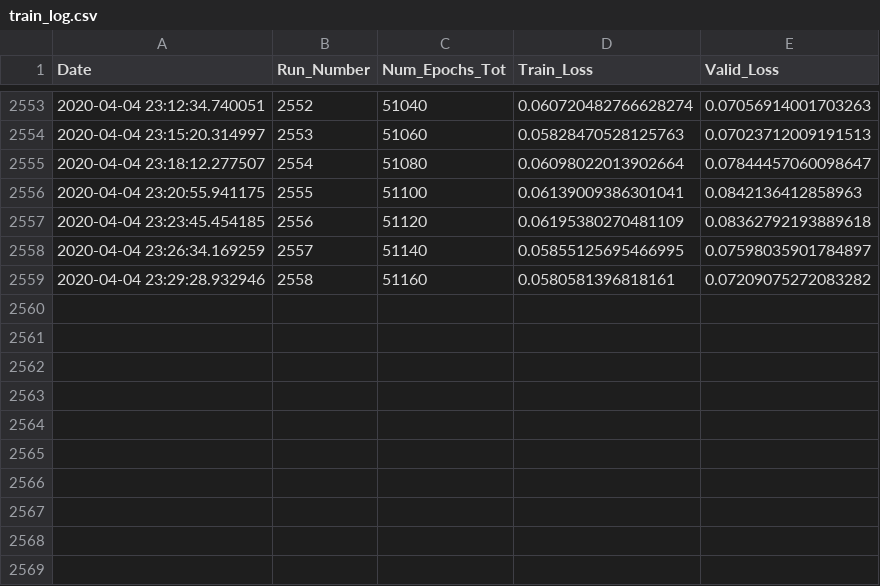
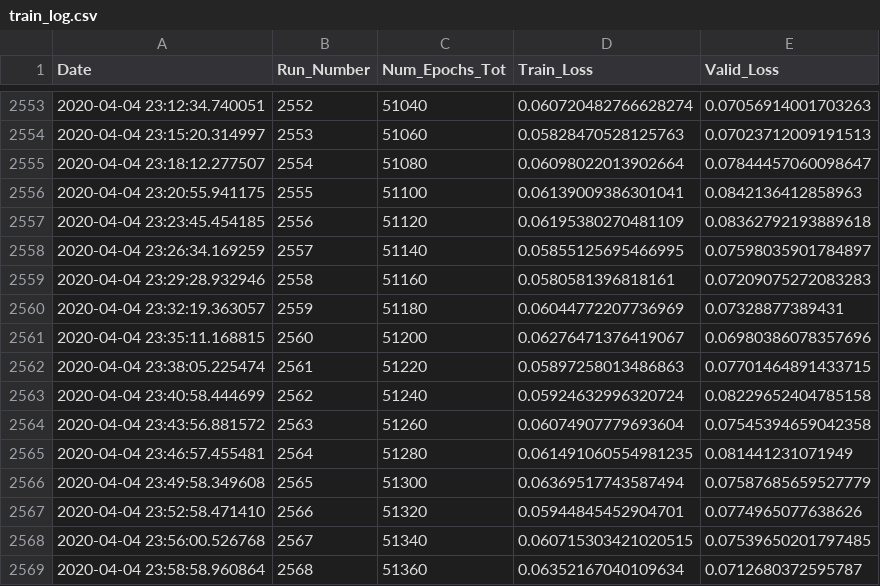
Before and after one commit to rashmi-raviprasad/springboard, a CSV file: faces_capstone2/train_log.csv, drawn as a sheet; only a part is shown, gaps mark what is left out.

Commit message:
trained_51360_of_141520_epochs

```diff
--- a/faces_capstone2/train_log.csv
+++ b/faces_capstone2/train_log.csv
@@ -2558,2 +2558,12 @@ Date,Run_Number,Num_Epochs_Tot,Train_Loss,Valid_Loss
 2020-04-04 23:26:34.169259,2557,51140,0.05855125695466995,0.07598035901784897
-2020-04-04 23:29:28.932946,2558,51160,0.0580581396818161,0.07209075272083282
+2020-04-04 23:29:28.932946,2558,51160,0.0580581396818161,0.07209075272083283
+2020-04-04 23:32:19.363057,2559,51180,0.06044772207736969,0.07328877389431
+2020-04-04 23:35:11.168815,2560,51200,0.06276471376419067,0.06980386078357696
+2020-04-04 23:38:05.225474,2561,51220,0.05897258013486863,0.07701464891433715
+2020-04-04 23:40:58.444699,2562,51240,0.05924632996320724,0.08229652404785158
+2020-04-04 23:43:56.881572,2563,51260,0.06074907779693604,0.07545394659042358
+2020-04-04 23:46:57.455481,2564,51280,0.061491060554981235,0.081441231071949
+2020-04-04 23:49:58.349608,2565,51300,0.06369517743587494,0.07587685659527779
+2020-04-04 23:52:58.471410,2566,51320,0.05944845452904701,0.0774965077638626
+2020-04-04 23:56:00.526768,2567,51340,0.060715303421020515,0.07539650201797485
+2020-04-04 23:58:58.960864,2568,51360,0.06352167040109634,0.0712680372595787
```
Also changed, not shown: 1 other file.
